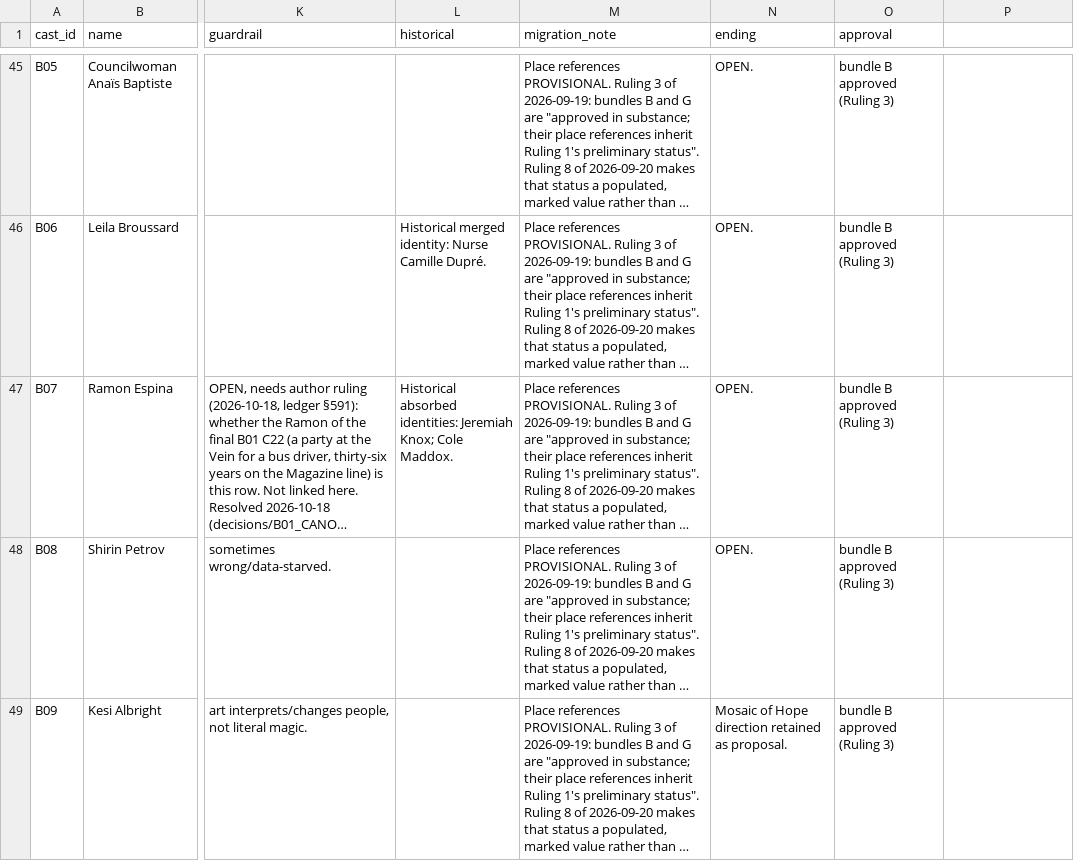
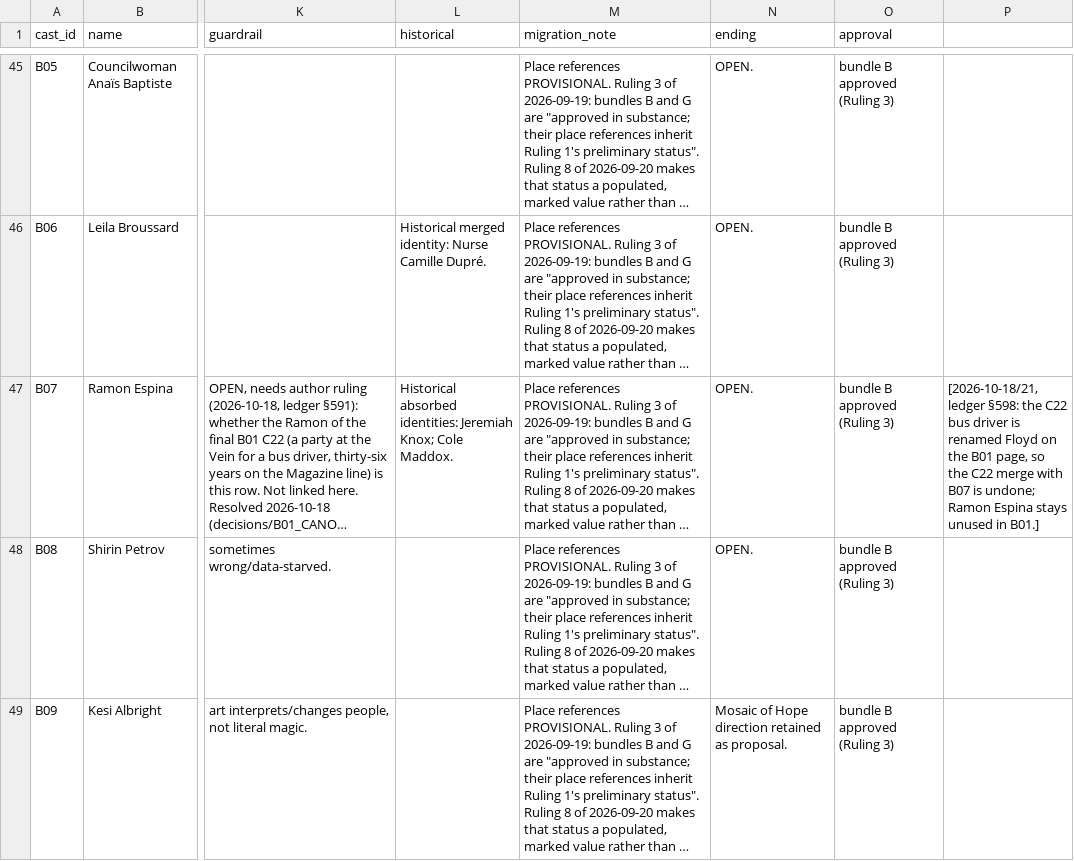
Before and after one commit to jacalder42/concord-saga-canon, a CSV file: canon/cast_registry.csv, drawn as a sheet; only a part is shown, gaps mark what is left out; long unchanged cells end in …; the diff names each change by its address in the sheet, - before the commit and + after, or states it on an @@ line.

```diff
--- a/canon/cast_registry.csv
+++ b/canon/cast_registry.csv
-P47: (empty)
+P47: [2026-10-18/21, ledger §598: the C22 bus driver is renamed Floyd on the B01 page, so the C22 merge with B07 is undone; Ramon Espina stays unused in B01.]
```
Also changed, not shown: 2 other files.
